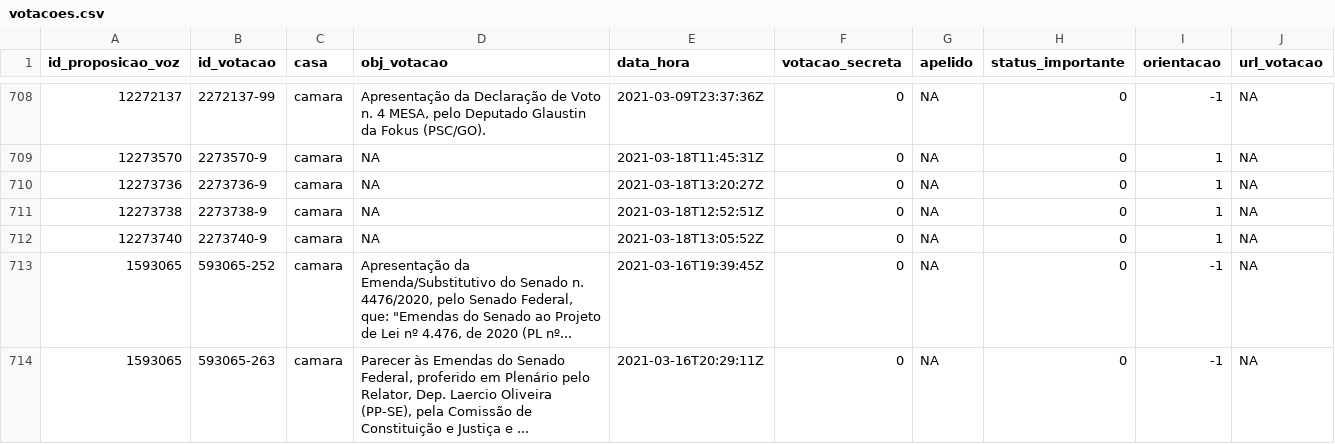
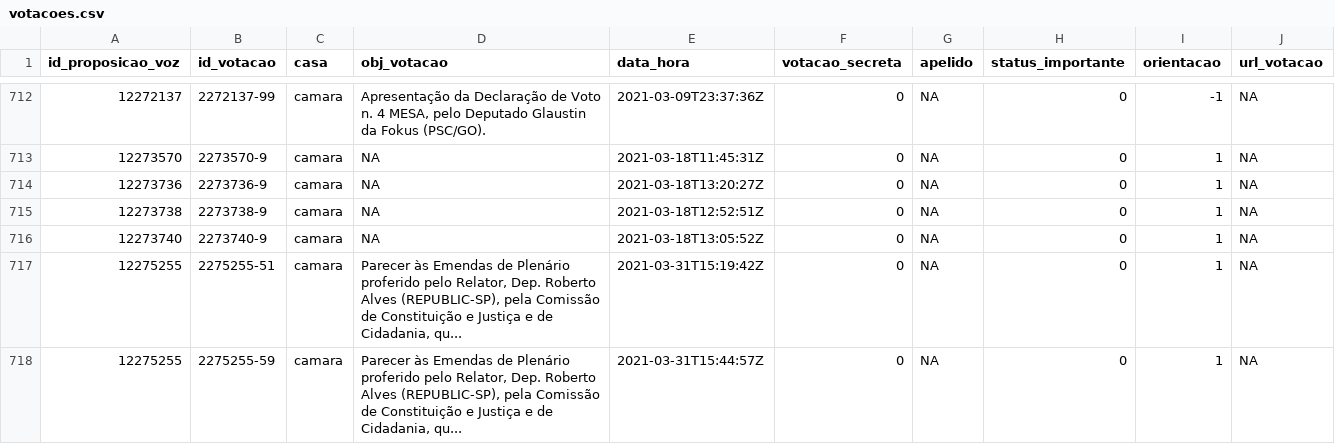
Before and after one commit to null92/radar-do-congresso-dados, a CSV file: bd/data/votacoes.csv, drawn as a sheet; only a part is shown, gaps mark what is left out; the shorter side is filled out with more unchanged rows; the diff covers the shown part only; the diff names each change by its address in the sheet, - before the commit and + after, or states it on an @@ line.

```diff
--- a/bd/data/votacoes.csv
+++ b/bd/data/votacoes.csv
+row 717: 12275255 | 2275255-51 | camara | Parecer às Emendas de Plenário proferido pelo Relator, Dep. Roberto Alves (REPUBLIC-SP), pela Comissão de Constituição e Justiça e de Cidadania, qu... | 2021-03-31T15:19:42Z | 0 | NA | 0 | 1 | NA
+row 718: 12275255 | 2275255-59 | camara | Parecer às Emendas de Plenário proferido pelo Relator, Dep. Roberto Alves (REPUBLIC-SP), pela Comissão de Constituição e Justiça e de Cidadania, qu... | 2021-03-31T15:44:57Z | 0 | NA | 0 | 1 | NA
```
Also changed, not shown: 9 added rows elsewhere in this file, bd/data/parlamentares.csv, crawler/raw_data/parlamentares.csv, 15 other files.
